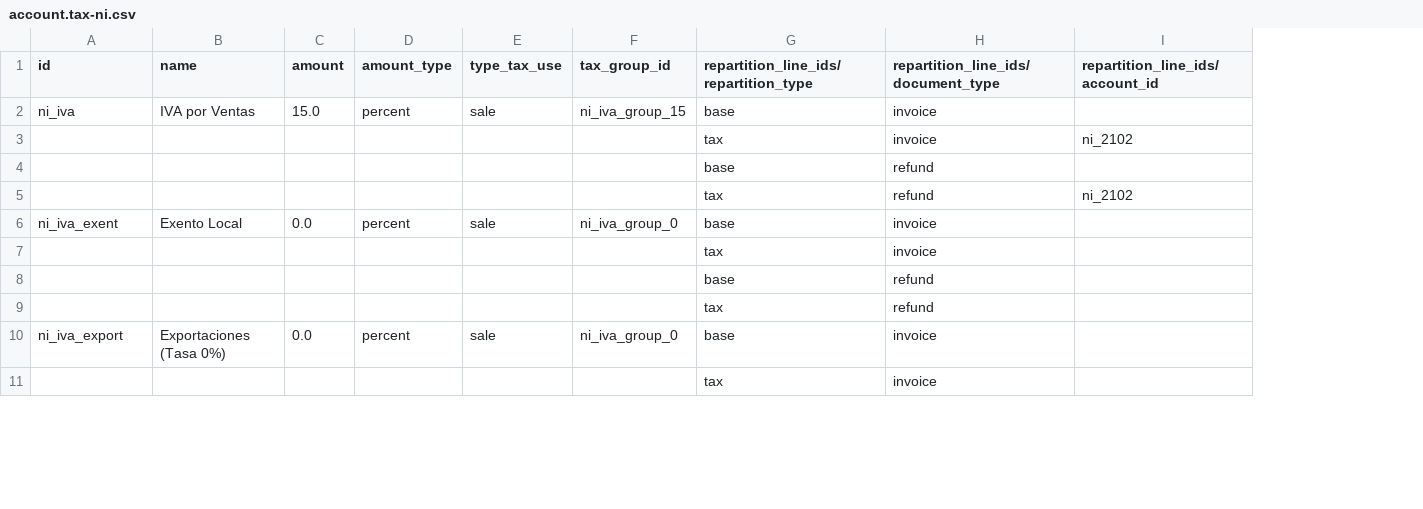
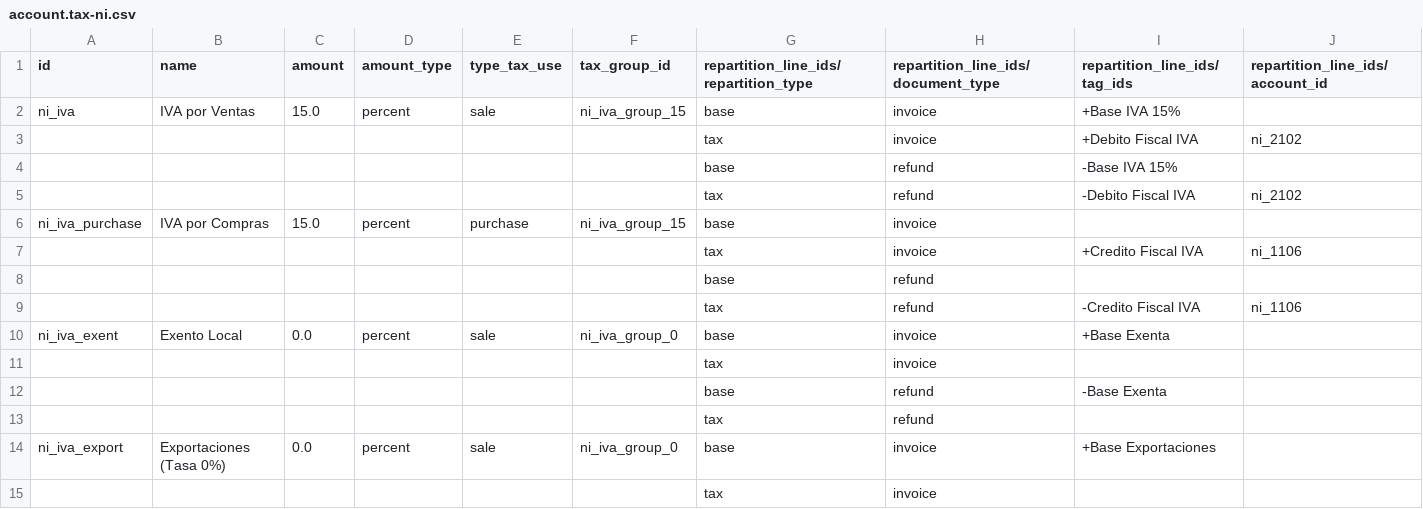
Before and after one commit to Jromero97/odoo-accounting-ni, a CSV file: l10n_ni_community/data/template/account.tax-ni.csv, drawn as a sheet; only a part is shown; the diff names each change by its address in the sheet, - before the commit and + after, or states it on an @@ line.

```diff
--- a/l10n_ni_community/data/template/account.tax-ni.csv
+++ b/l10n_ni_community/data/template/account.tax-ni.csv
+column I (repartition_line_ids/tag_ids), rows 2-5: +Base IVA 15% | +Debito Fiscal IVA | -Base IVA 15% | -Debito Fiscal IVA; rows 10-14: +Base Exenta |  | -Base Exenta |  | +Base Exportaciones
+row 6: ni_iva_purchase | IVA por Compras | 15.0 | percent | purchase | ni_iva_group_15 | base | invoice
+row 7:  |  |  |  |  |  | tax | invoice | +Credito Fiscal IVA | ni_1106
+row 8:  |  |  |  |  |  | base | refund
+row 9:  |  |  |  |  |  | tax | refund | -Credito Fiscal IVA | ni_1106
```
Also changed, not shown: 7 other files.
